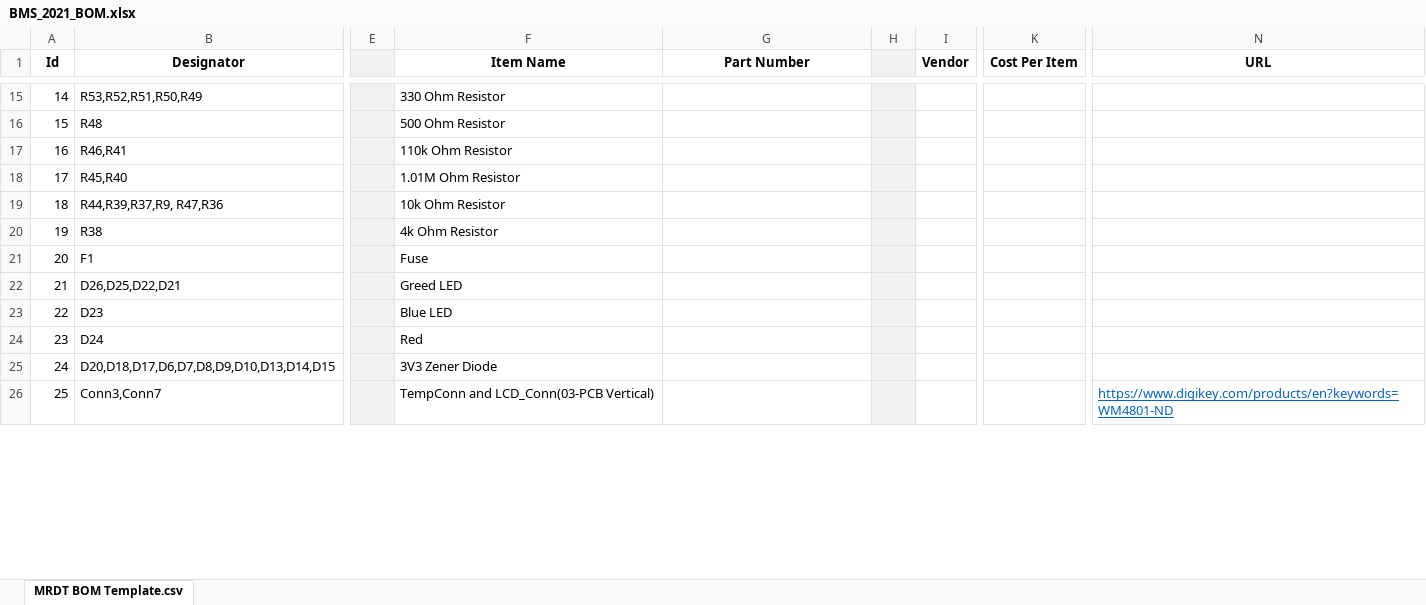
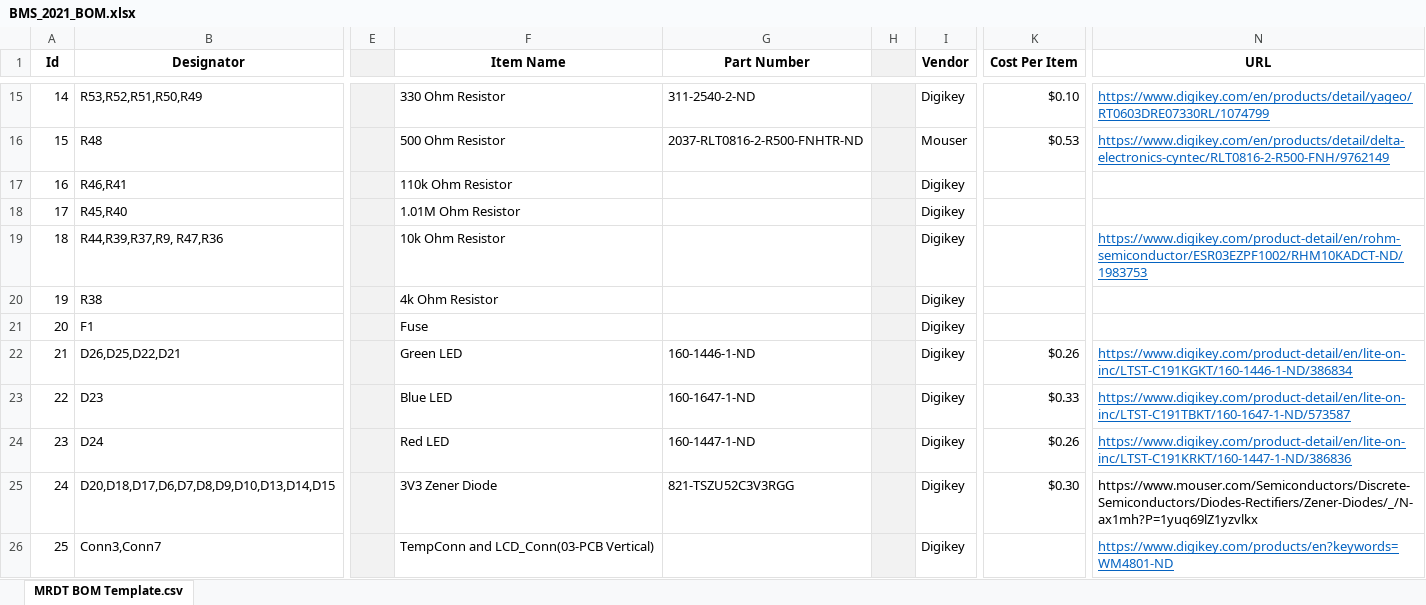
Before and after one commit to MissouriMRDT/BMS_Hardware, an Excel workbook: Documentation/BOM Documents/BMS_2021_BOM.xlsx, sheet MRDT BOM Template.csv, drawn as a sheet; only a part is shown, gaps mark what is left out; values as stored, in another font and other column widths than the file's, no borders; the diff covers the shown part only; the diff names each change by its address in the sheet, - before the commit and + after, or states it on an @@ line.

```diff
--- a/Documentation/BOM Documents/BMS_2021_BOM.xlsx (sheet MRDT BOM Template.csv)
+++ b/Documentation/BOM Documents/BMS_2021_BOM.xlsx (sheet MRDT BOM Template.csv)
-G15 (Part Number): (empty)
+G15 (Part Number): 311-2540-2-ND
-I15 (Vendor): (empty)
+I15 (Vendor): Digikey
-K15 (Cost Per Item): (empty)
+K15 (Cost Per Item): $0.10
-N15 (URL): (empty)
+N15 (URL): https://www.digikey.com/en/products/detail/yageo/RT0603DRE07330RL/1074799
-G16 (Part Number): (empty)
+G16 (Part Number): 2037-RLT0816-2-R500-FNHTR-ND
-I16 (Vendor): (empty)
+I16 (Vendor): Mouser
-K16 (Cost Per Item): (empty)
+K16 (Cost Per Item): $0.53
-N16 (URL): (empty)
+N16 (URL): https://www.digikey.com/en/products/detail/delta-electronics-cyntec/RLT0816-2-R500-FNH/9762149
-I17:I26 (Vendor): (empty)
+I17:I26 (Vendor): Digikey
-N19 (URL): (empty)
+N19 (URL): https://www.digikey.com/product-detail/en/rohm-semiconductor/ESR03EZPF1002/RHM10KADCT-ND/1983753
-F22 (Item Name): Greed LED
+F22 (Item Name): Green LED
-G22 (Part Number): (empty)
+G22 (Part Number): 160-1446-1-ND
-K22 (Cost Per Item): (empty)
+K22 (Cost Per Item): $0.26
-N22 (URL): (empty)
+N22 (URL): https://www.digikey.com/product-detail/en/lite-on-inc/LTST-C191KGKT/160-1446-1-ND/386834
-G23 (Part Number): (empty)
+G23 (Part Number): 160-1647-1-ND
-K23 (Cost Per Item): (empty)
+K23 (Cost Per Item): $0.33
-N23 (URL): (empty)
+N23 (URL): https://www.digikey.com/product-detail/en/lite-on-inc/LTST-C191TBKT/160-1647-1-ND/573587
-F24 (Item Name): Red
+F24 (Item Name): Red LED
-G24 (Part Number): (empty)
+G24 (Part Number): 160-1447-1-ND
-K24 (Cost Per Item): (empty)
+K24 (Cost Per Item): $0.26
-N24 (URL): (empty)
+N24 (URL): https://www.digikey.com/product-detail/en/lite-on-inc/LTST-C191KRKT/160-1447-1-ND/386836
-G25 (Part Number): (empty)
+G25 (Part Number): 821-TSZU52C3V3RGG
-K25 (Cost Per Item): (empty)
+K25 (Cost Per Item): $0.30
-N25 (URL): (empty)
+N25 (URL): https://www.mouser.com/Semiconductors/Discrete-Semiconductors/Diodes-Rectifiers/Zener-Diodes/_/N-ax1mh?P=1yuq69lZ1yzvlkx
```
Also changed, not shown: 53 edited cells elsewhere in this sheet, 5 other files.
